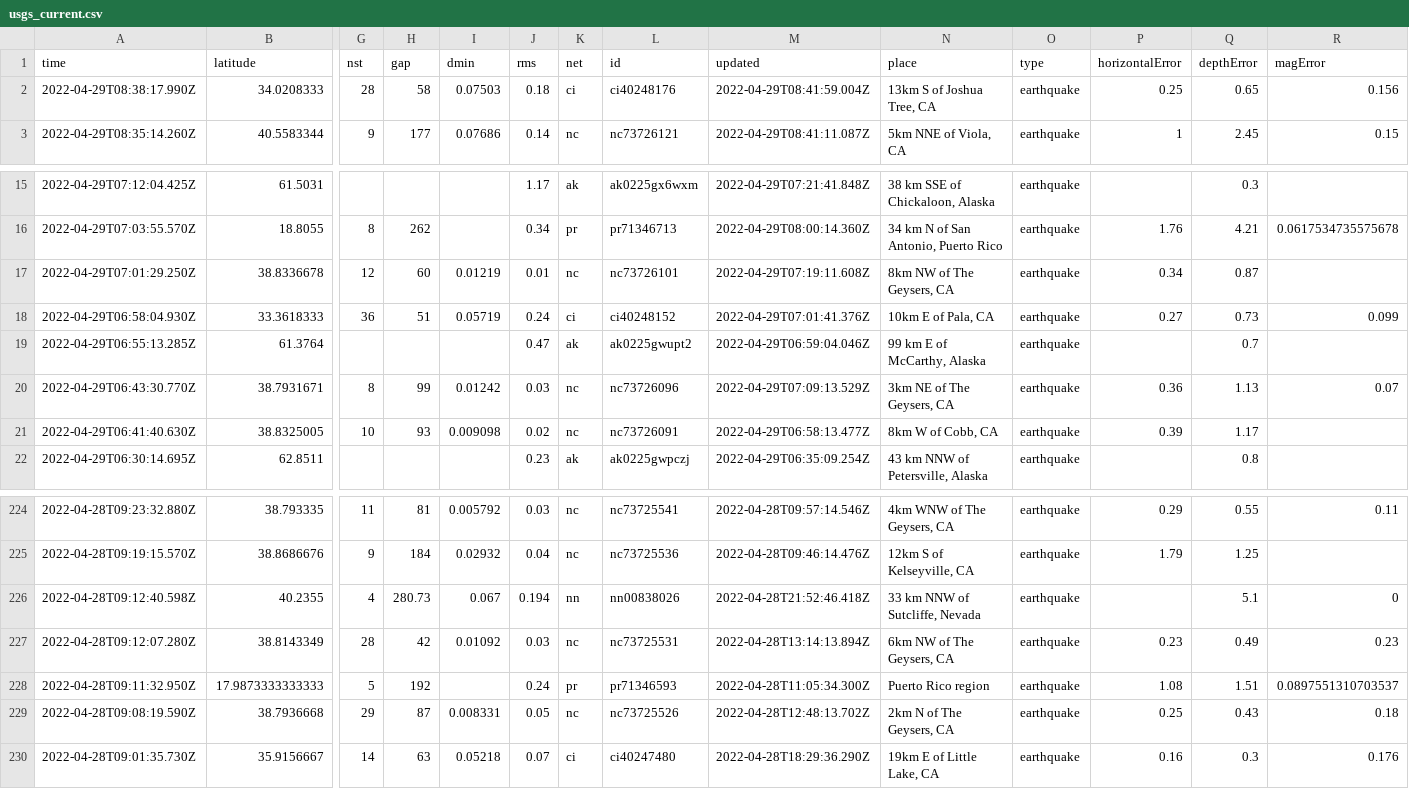
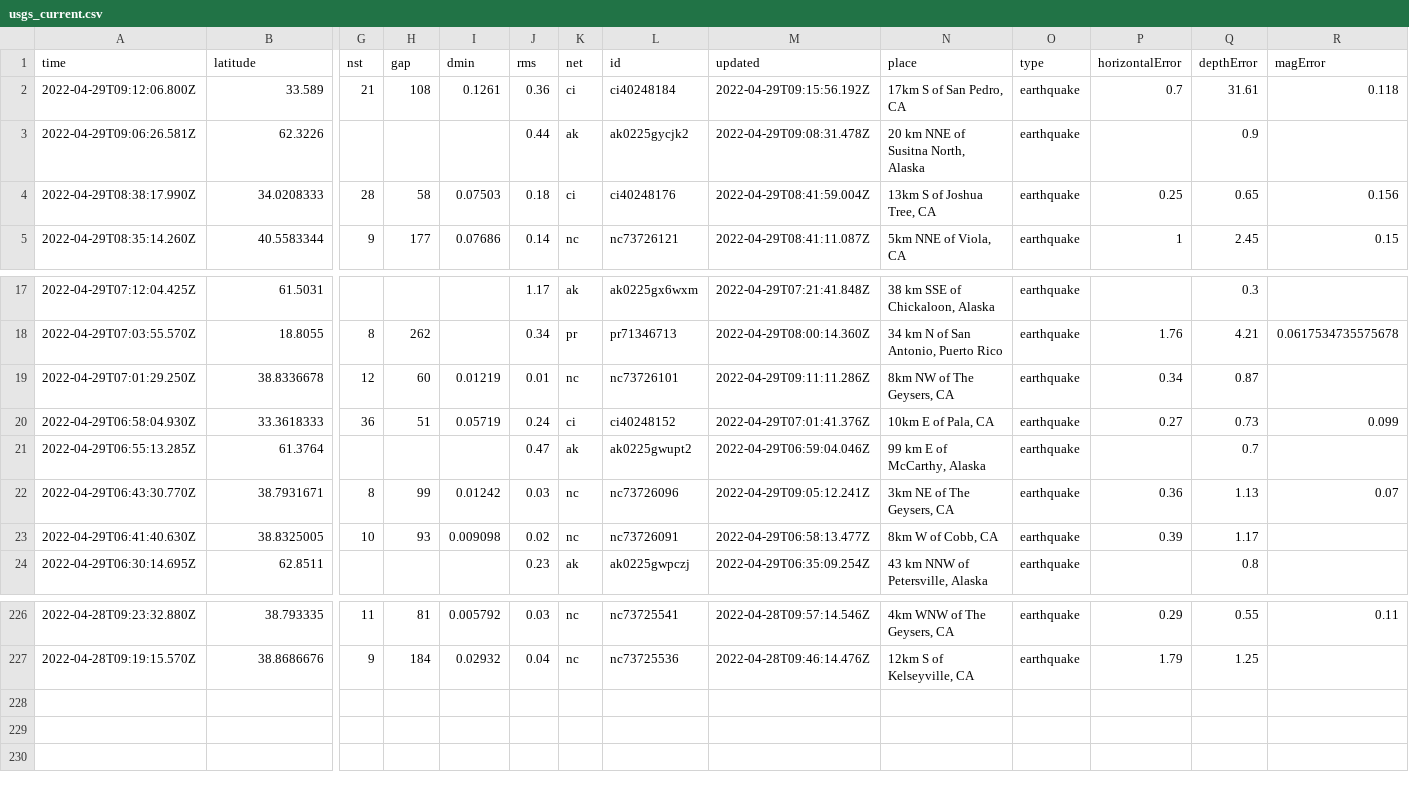
Before and after one commit to LauriNuoska/NICARharjoitus, a CSV file: usgs_current.csv, drawn as a sheet; only a part is shown, gaps mark what is left out; removed rows and columns are numbered as before the commit, all else as after; rows hold the shown columns only; the diff names each change by its address in the sheet, - before the commit and + after, or states it on an @@ line.

```diff
--- a/usgs_current.csv
+++ b/usgs_current.csv
+row 2: 2022-04-29T09:12:06.800Z | 33.589 | 21 | 108 | 0.1261 | 0.36 | ci | ci40248184 | 2022-04-29T09:15:56.192Z | 17km S of San Pedro, CA | earthquake | 0.7 | 31.61 | 0.118
+row 3: 2022-04-29T09:06:26.581Z | 62.3226 |  |  |  | 0.44 | ak | ak0225gycjk2 | 2022-04-29T09:08:31.478Z | 20 km NNE of Susitna North, Alaska | earthquake |  | 0.9
-M19 (updated): 2022-04-29T07:19:11.608Z
+M19 (updated): 2022-04-29T09:11:11.286Z
-M22 (updated): 2022-04-29T07:09:13.529Z
+M22 (updated): 2022-04-29T09:05:12.241Z
-row 226: 2022-04-28T09:12:40.598Z | 40.2355 | 4 | 280.73 | 0.067 | 0.194 | nn | nn00838026 | 2022-04-28T21:52:46.418Z | 33 km NNW of Sutcliffe, Nevada | earthquake |  | 5.1 | 0
-row 227: 2022-04-28T09:12:07.280Z | 38.8143349 | 28 | 42 | 0.01092 | 0.03 | nc | nc73725531 | 2022-04-28T13:14:13.894Z | 6km NW of The Geysers, CA | earthquake | 0.23 | 0.49 | 0.23
-row 228: 2022-04-28T09:11:32.950Z | 17.9873333333333 | 5 | 192 |  | 0.24 | pr | pr71346593 | 2022-04-28T11:05:34.300Z | Puerto Rico region | earthquake | 1.08 | 1.51 | 0.0897551310703537
-row 229: 2022-04-28T09:08:19.590Z | 38.7936668 | 29 | 87 | 0.008331 | 0.05 | nc | nc73725526 | 2022-04-28T12:48:13.702Z | 2km N of The Geysers, CA | earthquake | 0.25 | 0.43 | 0.18
-row 230: 2022-04-28T09:01:35.730Z | 35.9156667 | 14 | 63 | 0.05218 | 0.07 | ci | ci40247480 | 2022-04-28T18:29:36.290Z | 19km E of Little Lake, CA | earthquake | 0.16 | 0.3 | 0.176
```
Also changed, not shown: 1 other file.
